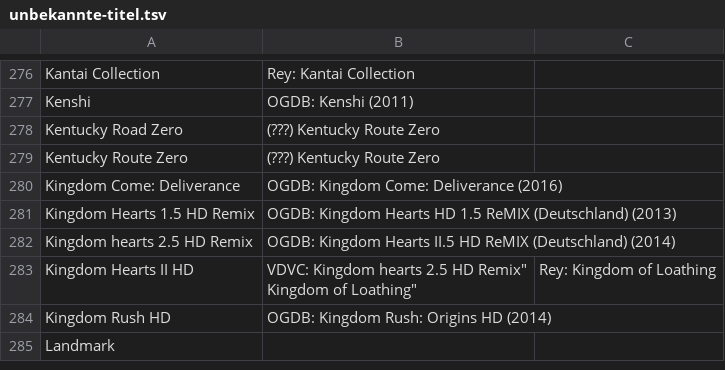
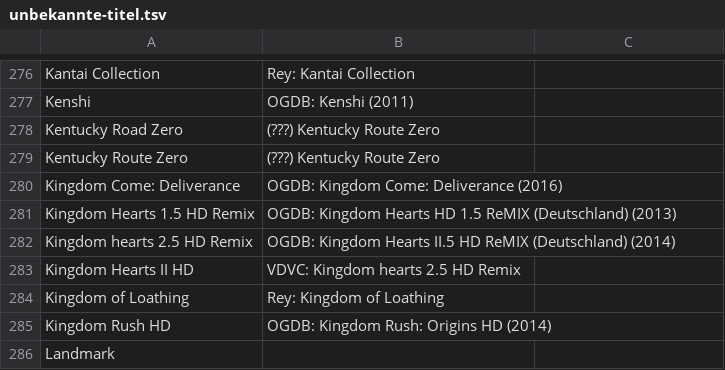
Before and after one commit to VDVC/Survey, a TSV file: daten/2014/unbekannte-titel.tsv, drawn as a sheet; only a part is shown, gaps mark what is left out.

Commit message:
Update unbekannte-titel.tsv

```diff
--- a/daten/2014/unbekannte-titel.tsv
+++ b/daten/2014/unbekannte-titel.tsv
@@ -282,4 +282,4 @@
 "Kingdom hearts 2.5 HD Remix"	"OGDB: Kingdom Hearts II.5 HD ReMIX (Deutschland) (2014)"
-"Kingdom Hearts II HD"	"VDVC: Kingdom hearts 2.5 HD Remix""
-"Kingdom of Loathing"	"Rey: Kingdom of Loathing"
+"Kingdom Hearts II HD"	"VDVC: Kingdom hearts 2.5 HD Remix"
+"Kingdom of Loathing"	"Rey: Kingdom of Loathing"
 "Kingdom Rush HD"	"OGDB: Kingdom Rush: Origins HD (2014)"
```
